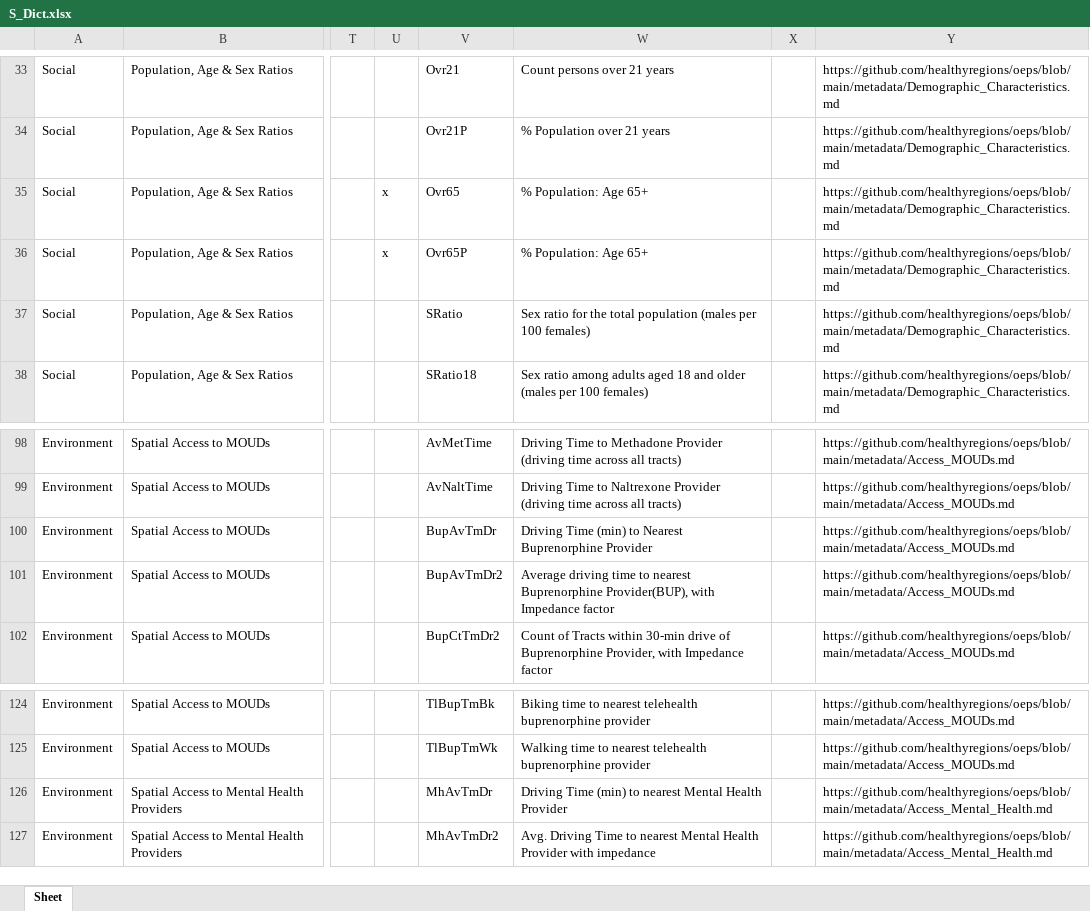
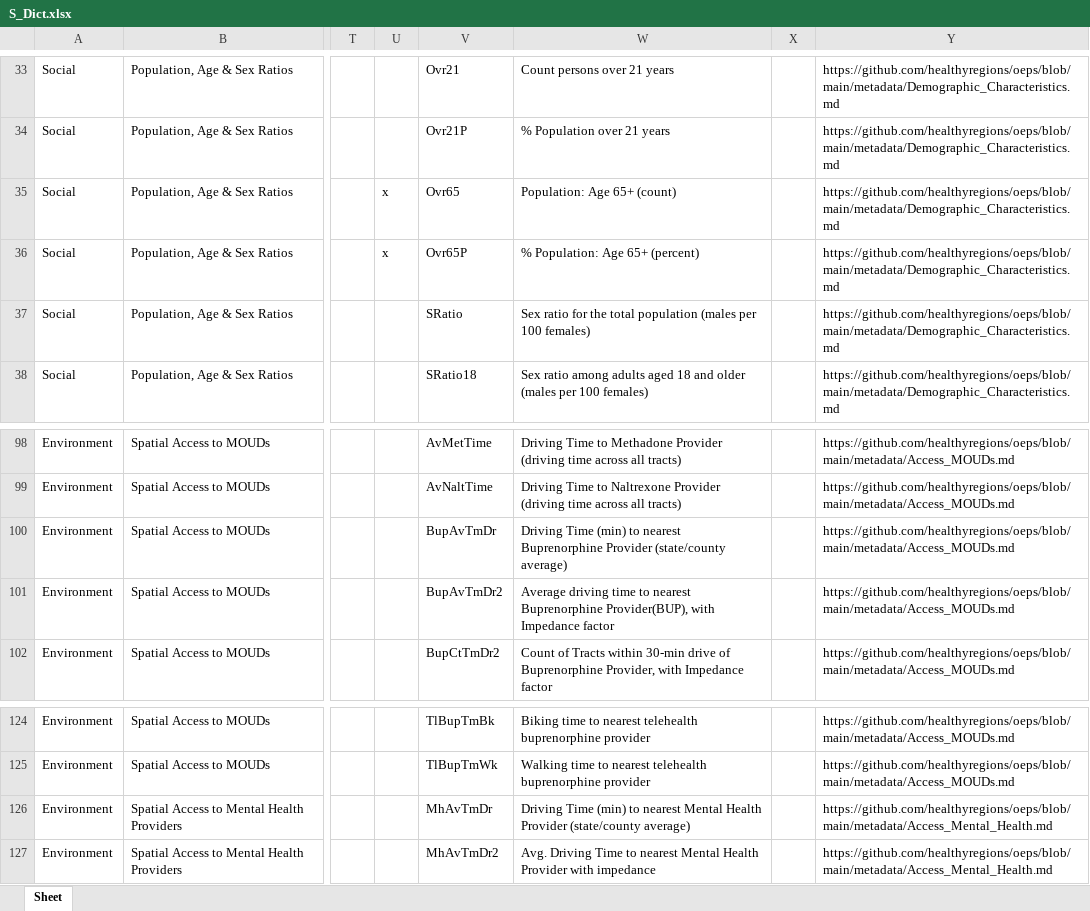
Before and after one commit to healthyregions/oeps, an Excel workbook: docs/src/reference/data-dictionaries/S_Dict.xlsx, sheet Sheet, drawn as a sheet; only a part is shown, gaps mark what is left out; values as stored, in another font and other column widths than the file's, no borders; the diff covers the shown part only; the diff names each change by its address in the sheet, - before the commit and + after, or states it on an @@ line.

```diff
--- a/docs/src/reference/data-dictionaries/S_Dict.xlsx (sheet Sheet)
+++ b/docs/src/reference/data-dictionaries/S_Dict.xlsx (sheet Sheet)
-W35: % Population: Age 65+
+W35: Population: Age 65+ (count)
-W36: % Population: Age 65+
+W36: % Population: Age 65+ (percent)
-W100: …(min) to Nearest Buprenorphine Provider
+W100: …(min) to nearest Buprenorphine Provider (state/county average)
-W126: …Health Provider
+W126: …Health Provider (state/county average)
```
Also changed, not shown: 11 edited cells elsewhere in this sheet, docs/src/reference/data-dictionaries/C_Dict.xlsx, docs/src/reference/data-dictionaries/T_Dict.xlsx, 6 other files.
